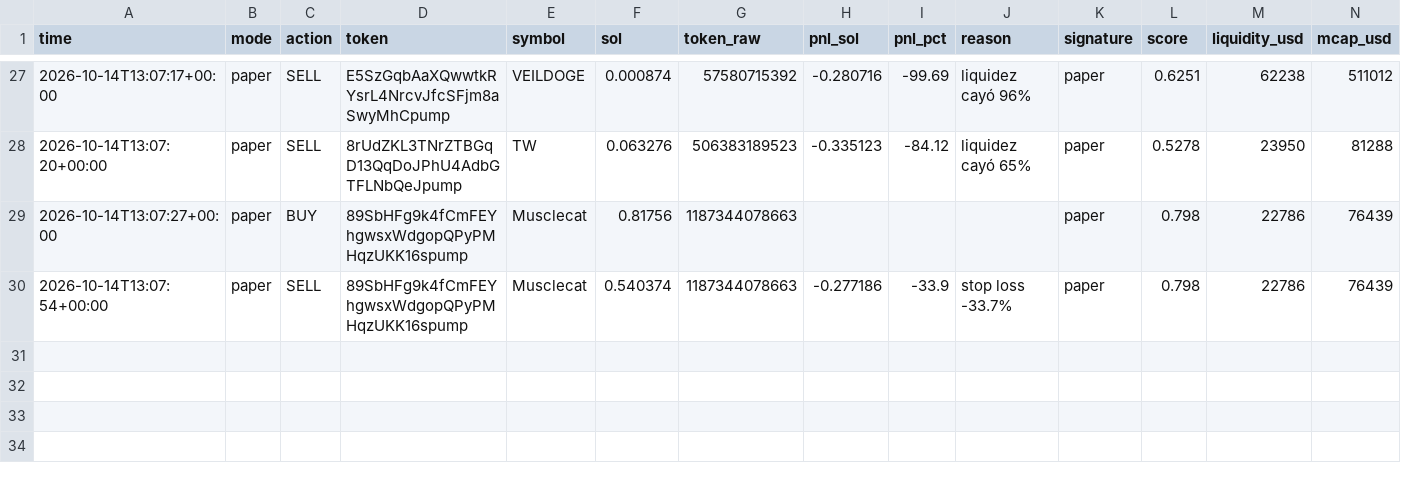
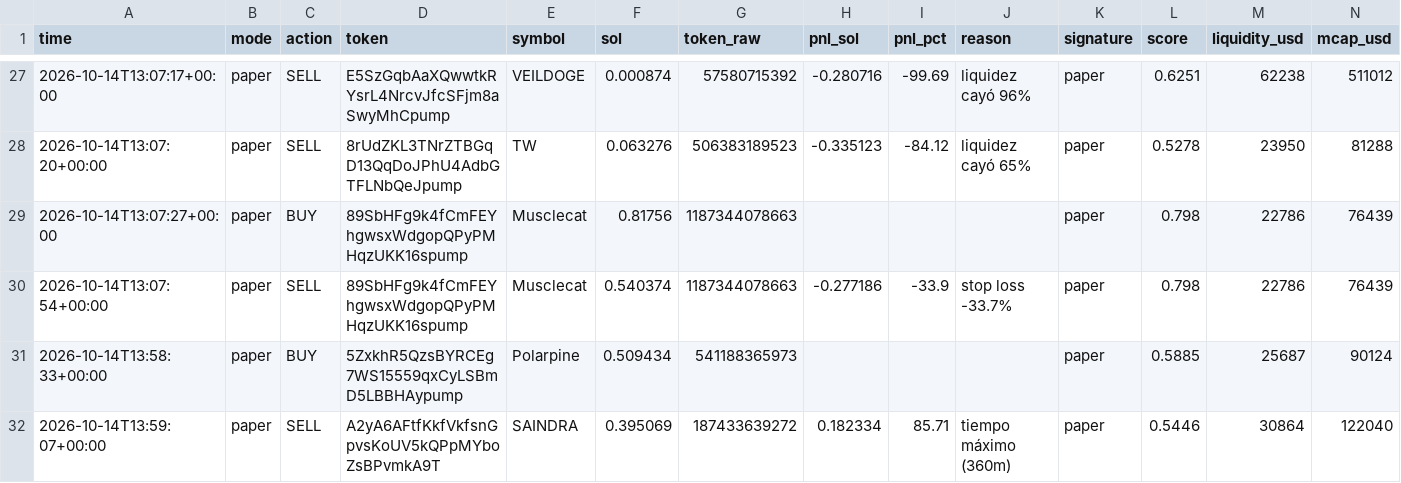
Before and after one commit to wuevis/memebot, a CSV file: data/trades_paper.csv, drawn as a sheet; only a part is shown, gaps mark what is left out; rows hold the shown columns only; the diff names each change by its address in the sheet, - before the commit and + after, or states it on an @@ line.

```diff
--- a/data/trades_paper.csv
+++ b/data/trades_paper.csv
+row 31: 2026-10-14T13:58:33+00:00 | paper | BUY | 5ZxkhR5QzsBYRCEg7WS15559qxCyLSBmD5LBBHAypump | Polarpine | 0.509434 | 541188365973 |  |  |  | paper | 0.5885 | 25687 | 90124
+row 32: 2026-10-14T13:59:07+00:00 | paper | SELL | A2yA6AFtfKkfVkfsnGpvsKoUV5kQPpMYboZsBPvmkA9T | SAINDRA | 0.395069 | 187433639272 | 0.182334 | 85.71 | tiempo máximo (360m) | paper | 0.5446 | 30864 | 122040
```
Also changed, not shown: 4 other files.
